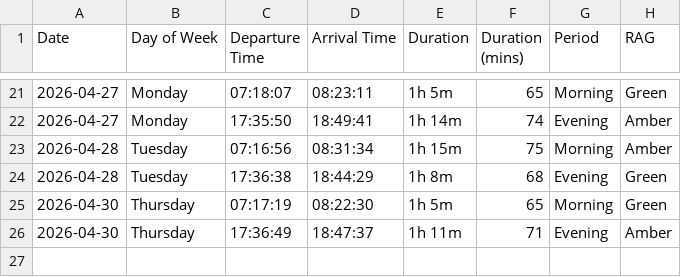
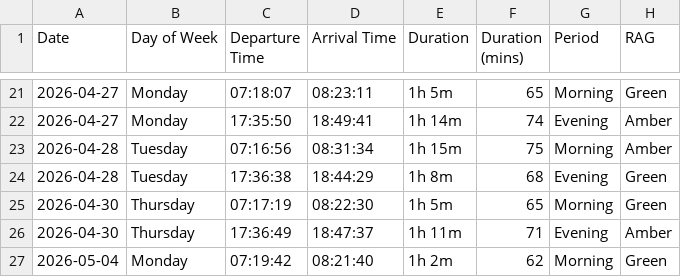
Before and after one commit to clintjb/Commute-Tracking, a CSV file: backup/Commute Tracker - Metrics.csv, drawn as a sheet; only a part is shown, gaps mark what is left out; the diff names each change by its address in the sheet, - before the commit and + after, or states it on an @@ line.

```diff
--- a/backup/Commute Tracker - Metrics.csv
+++ b/backup/Commute Tracker - Metrics.csv
+row 27: 2026-05-04 | Monday | 07:19:42 | 08:21:40 | 1h 2m | 62 | Morning | Green
```
Also changed, not shown: 2 other files.
